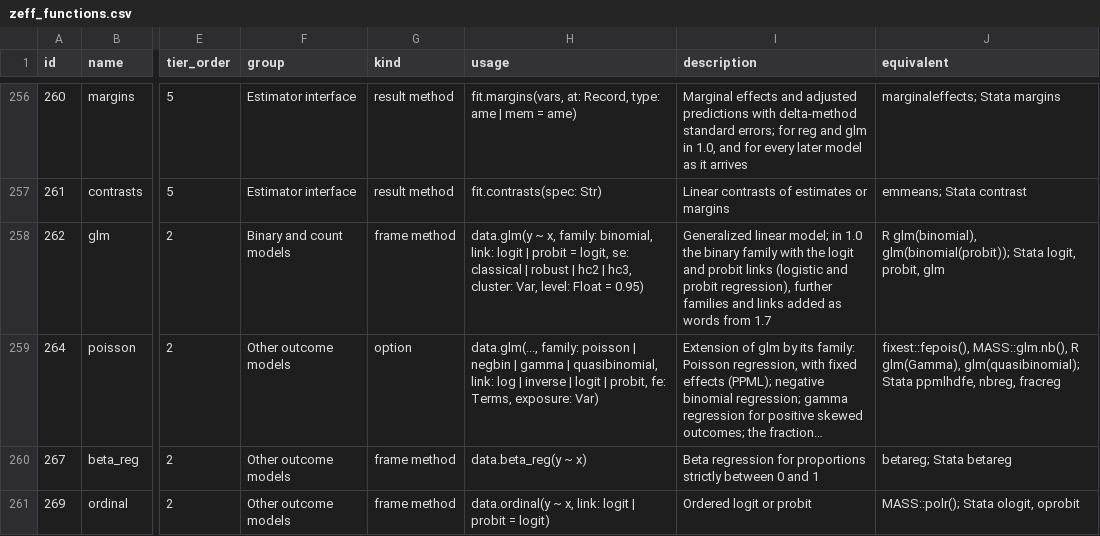
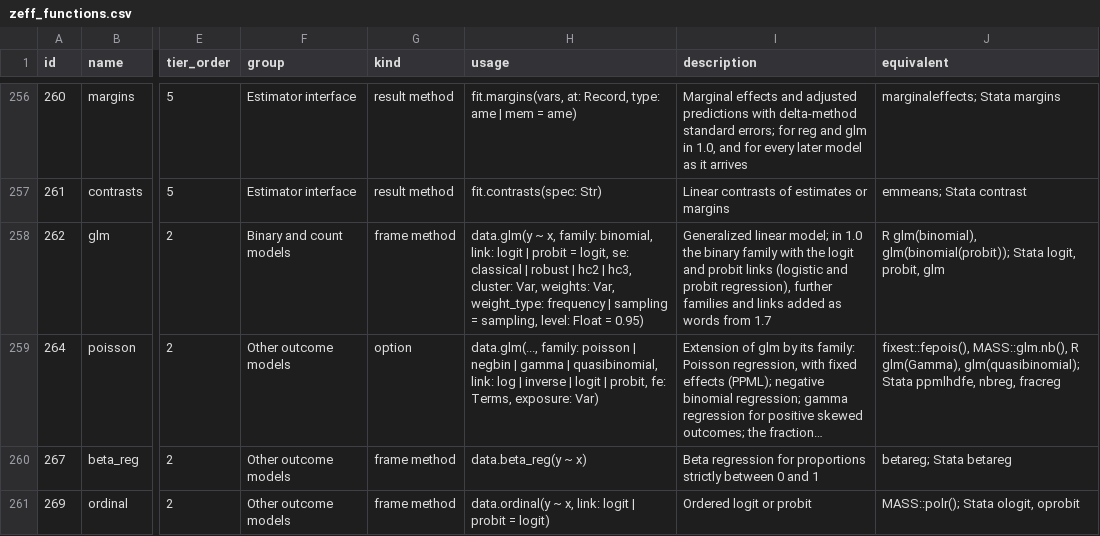
Before and after one commit to zoostat/zeff, a CSV file: docs/spec/zeff_functions.csv, drawn as a sheet; only a part is shown, gaps mark what is left out; long unchanged cells end in …; the diff names each change by its address in the sheet, - before the commit and + after, or states it on an @@ line.

Commit message:
Give glm frequency and sampling weights (release 0.9.0, step 7c)
Weights multiply each row's log-likelihood; the variance layer's rules for the kinds
of weight do the rest. Both kinds agree with R under every kind of error, and a
frequency weight equals the row written out that many times. Analytic weights are
refused on a binary model (open decision 199), and fe: is refused naming release 1.7.

```diff
--- a/docs/spec/zeff_functions.csv
+++ b/docs/spec/zeff_functions.csv
-H258 (usage): …cluster: Var, level: Float…
+H258 (usage): …cluster: Var, weights: Var, weight_type: frequency | sampling = sampling, level: Float…
```
Also changed, not shown: 18 other files.
